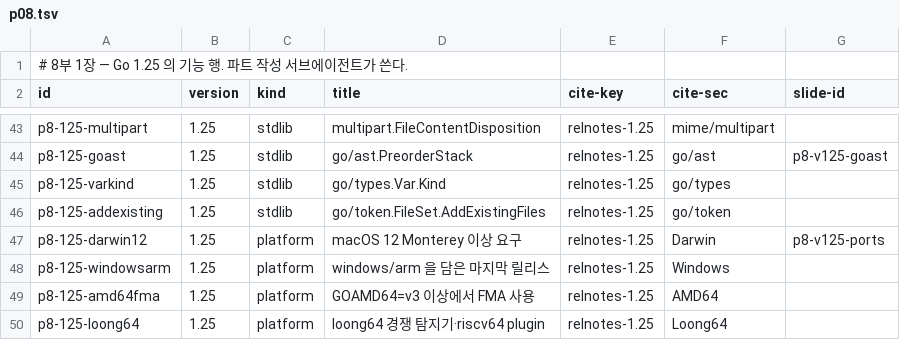
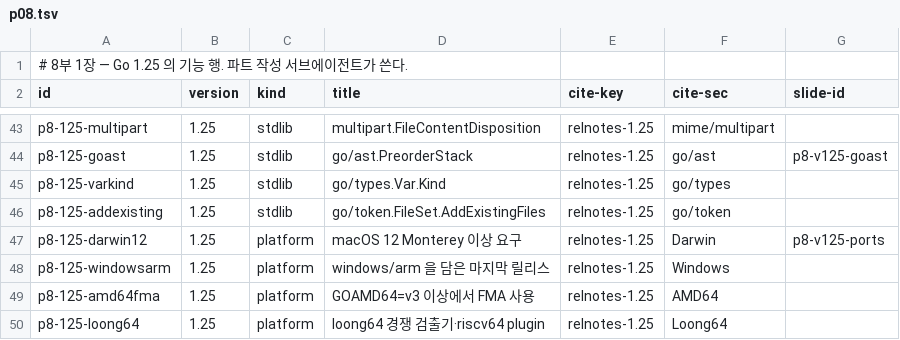
Before and after one commit to chobocho/treasure_house, a TSV file: goevo/data/features/p08.tsv, drawn as a sheet; only a part is shown, gaps mark what is left out.

```diff
--- a/goevo/data/features/p08.tsv
+++ b/goevo/data/features/p08.tsv
@@ -49,2 +49,2 @@ p8-125-windowsarm	1.25	platform	windows/arm 을 담은 마지막 릴리스	relno
 p8-125-amd64fma	1.25	platform	GOAMD64=v3 이상에서 FMA 사용	relnotes-1.25	AMD64	
-p8-125-loong64	1.25	platform	loong64 경쟁 탐지기·riscv64 plugin	relnotes-1.25	Loong64	
+p8-125-loong64	1.25	platform	loong64 경쟁 검출기·riscv64 plugin	relnotes-1.25	Loong64	
```
Also changed, not shown: goevo/data/features/p05.tsv, goevo/data/features/p06.tsv, 38 other files.
